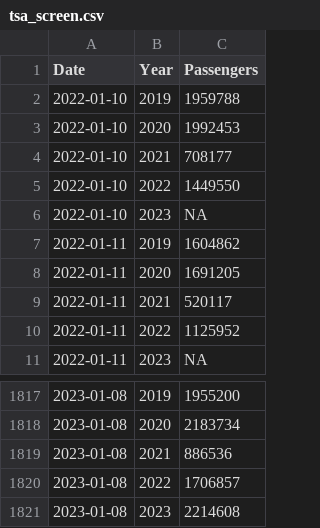
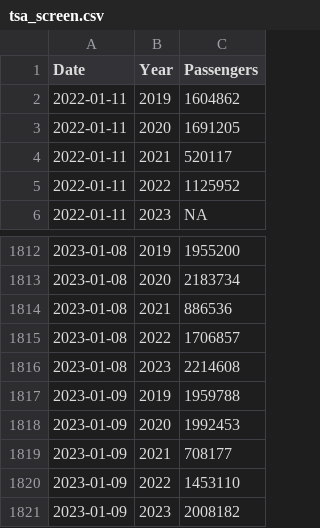
Before and after one commit to epburn/tsa_scrape, a CSV file: data/tsa_screen.csv, drawn as a sheet; only a part is shown, gaps mark what is left out; removed rows and columns are numbered as before the commit, all else as after; the diff names each change by its address in the sheet, - before the commit and + after, or states it on an @@ line.

Commit message:
Current through 9 January 2023.

```diff
--- a/data/tsa_screen.csv
+++ b/data/tsa_screen.csv
-row 2: 2022-01-10 | 2019 | 1959788
-row 3: 2022-01-10 | 2020 | 1992453
-row 4: 2022-01-10 | 2021 | 708177
-row 5: 2022-01-10 | 2022 | 1449550
-row 6: 2022-01-10 | 2023 | NA
+row 1817: 2023-01-09 | 2019 | 1959788
+row 1818: 2023-01-09 | 2020 | 1992453
+row 1819: 2023-01-09 | 2021 | 708177
+row 1820: 2023-01-09 | 2022 | 1453110
+row 1821: 2023-01-09 | 2023 | 2008182
```
